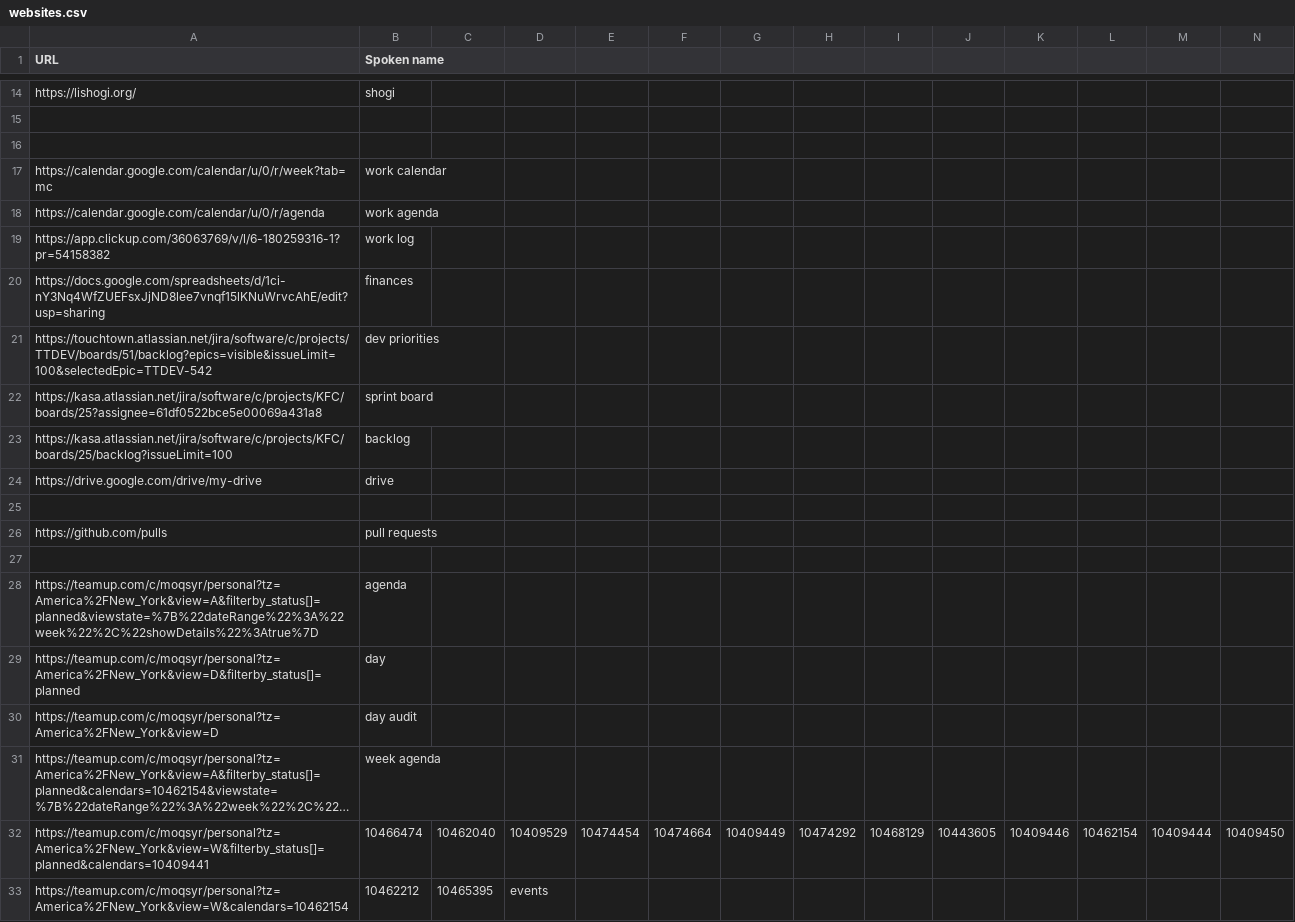
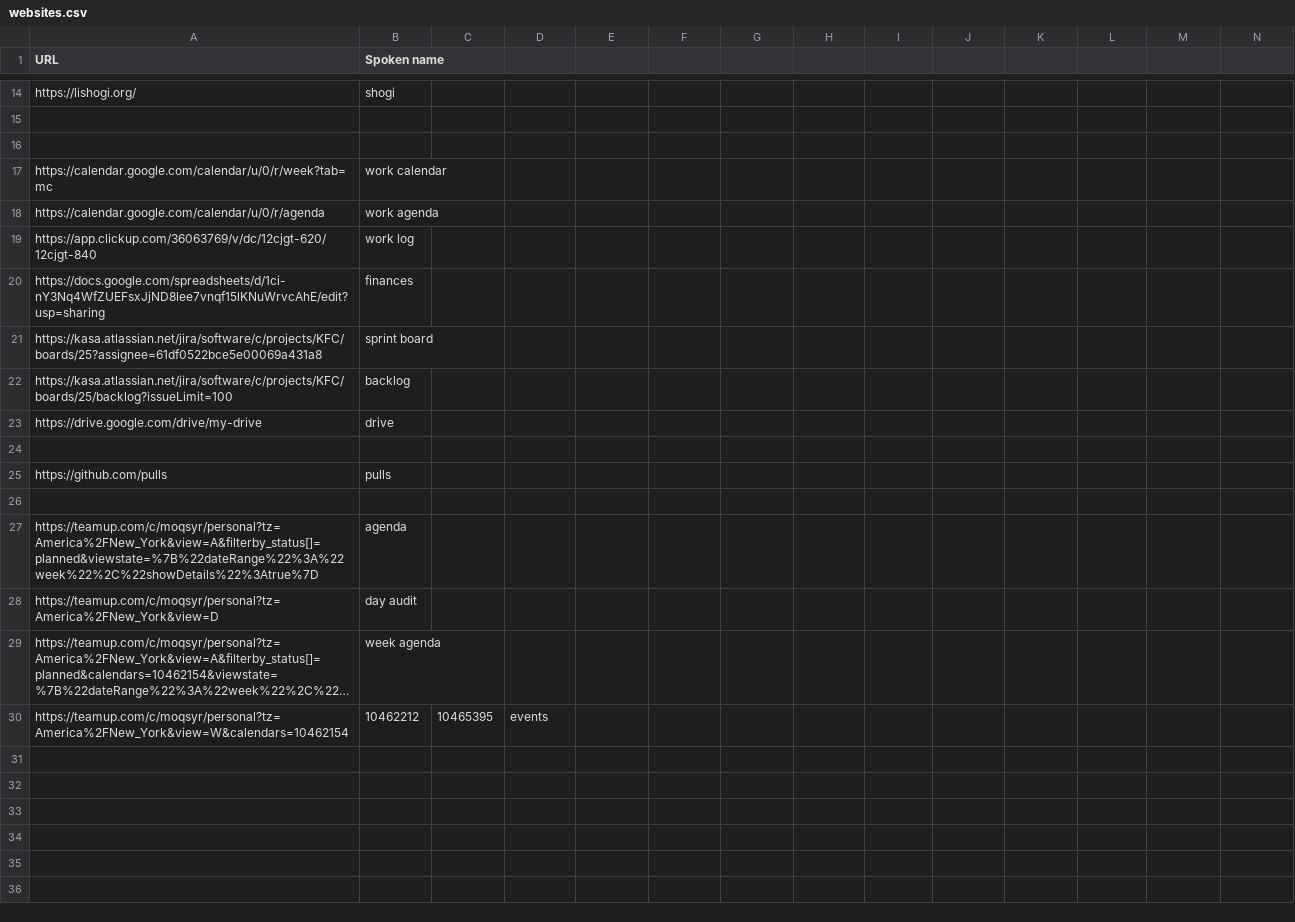
Before and after one commit to adam-edison/knausj_talon, a CSV file: settings/websites.csv, drawn as a sheet; only a part is shown, gaps mark what is left out; long unchanged cells end in …; removed rows and columns are numbered as before the commit, all else as after; rows hold the shown columns only; the diff names each change by its address in the sheet, - before the commit and + after, or states it on an @@ line.

```diff
--- a/settings/websites.csv
+++ b/settings/websites.csv
-A19 (URL): https://app.clickup.com/36063769/v/l/6-180259316-1?pr=54158382
+A19 (URL): https://app.clickup.com/36063769/v/dc/12cjgt-620/12cjgt-840
-row 21: https://touchtown.atlassian.net/jira/software/c/projects/TTDEV/boards/51/backlog?epics=visible&issueLimit=100&selectedEpic=TTDEV-542 | dev priorities
-B25 (Spoken name): pull requests
+B25 (Spoken name): pulls
-row 29: https://teamup.com/c/moqsyr/personal?tz=America%2FNew_York&view=D&filterby_status[]=planned | day
-row 32: https://teamup.com/c/moqsyr/personal?tz=America%2FNew_York&view=W&filterby_status[]=planned&calendars=10409441 | 10466474 | 10462040 | 10409529 | 10474454 | 10474664 | 10409449 | 10474292 | 10468129 | 10443605 | 10409446 | 10462154 | 10409444 | 10409450
```
Also changed, not shown: settings/additional_words.csv, 14 other files.
